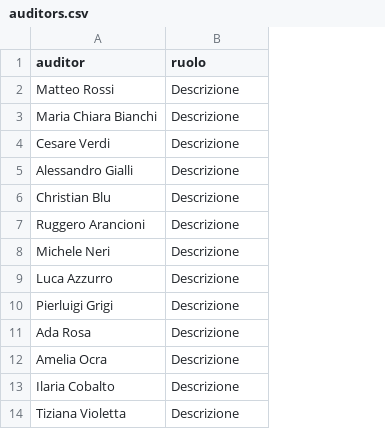
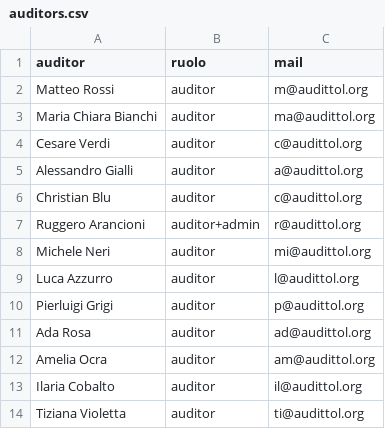
Before and after one commit to mttstt/AuditTool, a CSV file: files/lib/auditors.csv, drawn as a sheet; the diff names each change by its address in the sheet, - before the commit and + after, or states it on an @@ line.

Commit message:
Update auditors.csv

```diff
--- a/files/lib/auditors.csv
+++ b/files/lib/auditors.csv
+column C (mail), rows 2-14: m@audittol.org | ma@audittol.org | c@audittol.org | a@audittol.org | c@audittol.org | r@audittol.org | mi@audittol.org | l@audittol.org | p@audittol.org | ad@audittol.org | am@audittol.org | il@audittol.org | ti@audittol.org
-B2:B6 (ruolo): Descrizione
+B2:B6 (ruolo): auditor
-B7 (ruolo): Descrizione
+B7 (ruolo): auditor+admin
-B8:B14 (ruolo): Descrizione
+B8:B14 (ruolo): auditor
```
